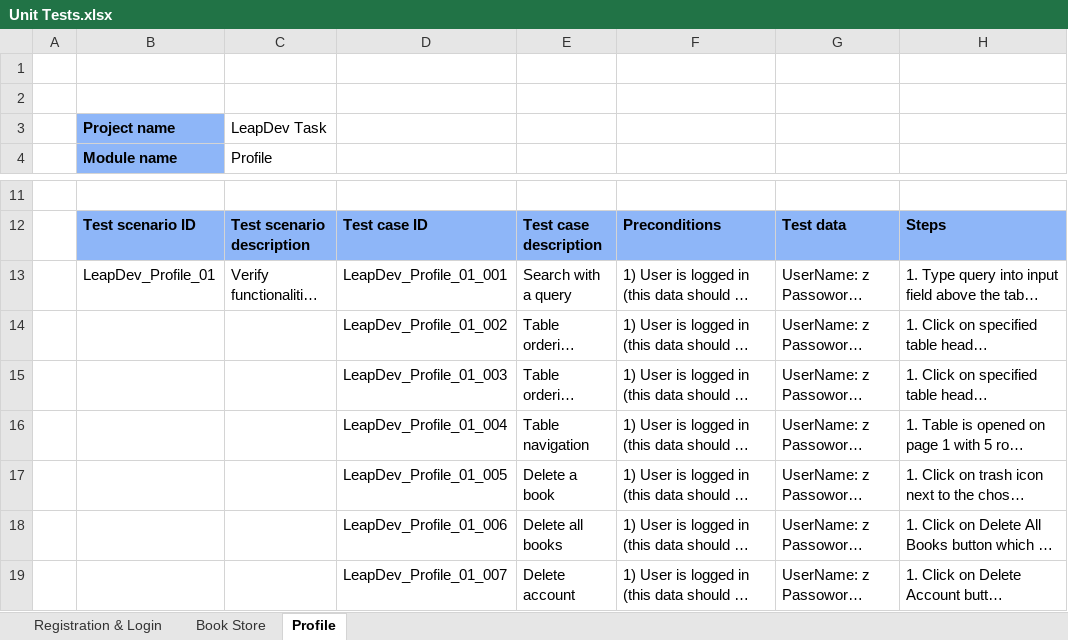
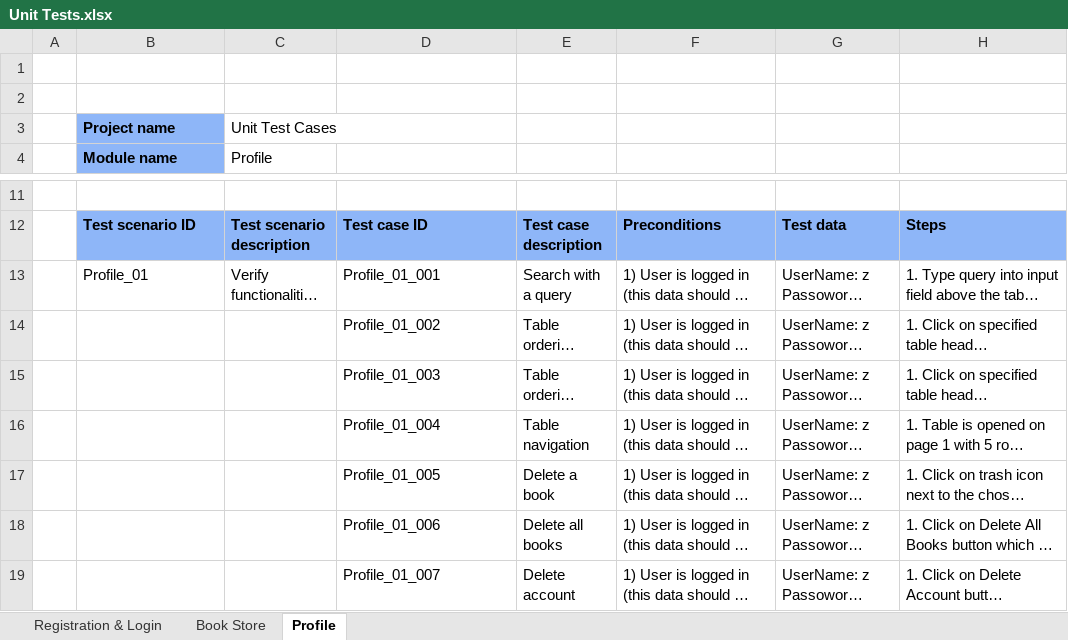
Before and after one commit to Biedrzu/Cypress-Web-Tests-Automation, an Excel workbook: Task1/Unit Tests.xlsx, sheet Profile, drawn as a sheet; only a part is shown, gaps mark what is left out; long unchanged cells end in …; values as stored, in another font and other column widths than the file's, no borders; the diff names each change by its address in the sheet, - before the commit and + after, or states it on an @@ line.

Commit message:
change-test-cases-names

```diff
--- a/Task1/Unit Tests.xlsx (sheet Profile)
+++ b/Task1/Unit Tests.xlsx (sheet Profile)
-C3: LeapDev Task
+C3: Unit Test Cases
-B13: LeapDev_Profile_01
+B13: Profile_01
-D13: LeapDev_Profile_01_001
+D13: Profile_01_001
-D14: LeapDev_Profile_01_002
+D14: Profile_01_002
-D15: LeapDev_Profile_01_003
+D15: Profile_01_003
-D16: LeapDev_Profile_01_004
+D16: Profile_01_004
-D17: LeapDev_Profile_01_005
+D17: Profile_01_005
-D18: LeapDev_Profile_01_006
+D18: Profile_01_006
-D19: LeapDev_Profile_01_007
+D19: Profile_01_007
```
Also changed, not shown: sheet Book Store, sheet Registration & Login, Task1/System Tests.xlsx.
